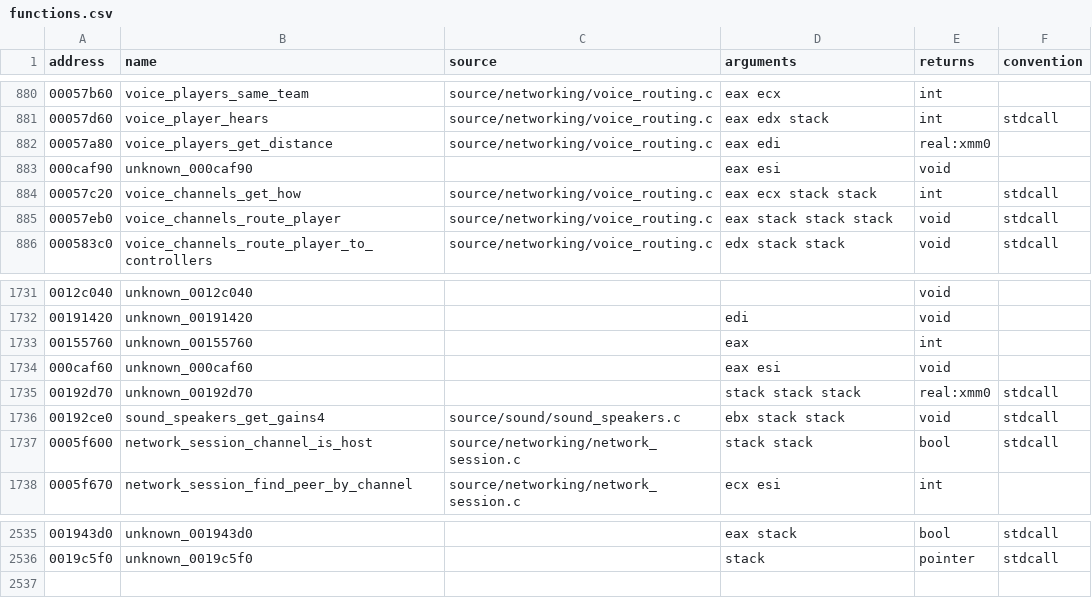
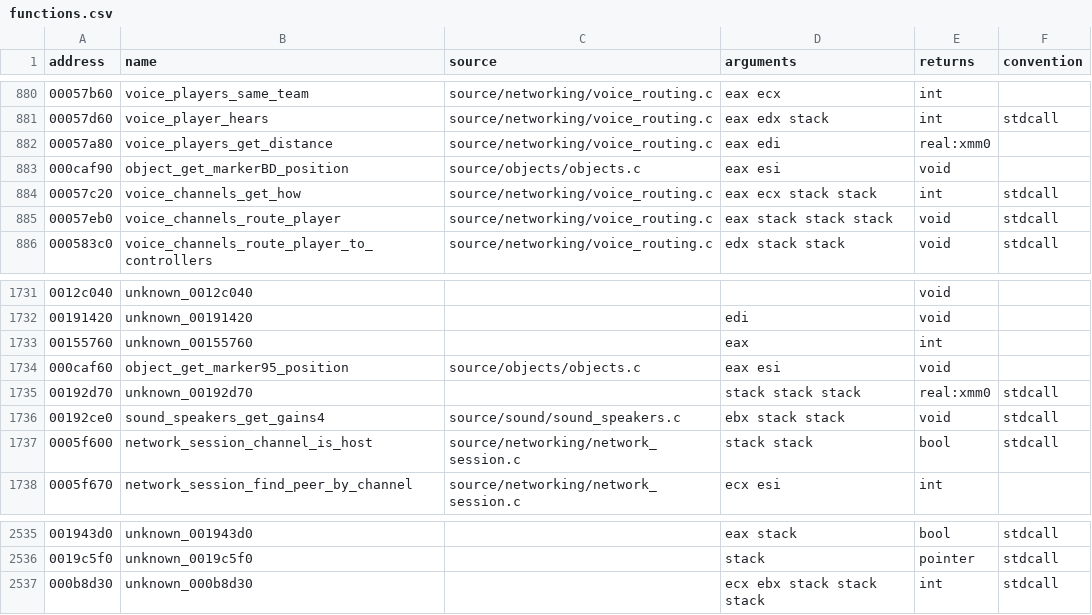
Before and after one commit to stevencol/halo-2-universal, a CSV file: symbols/functions.csv, drawn as a sheet; only a part is shown, gaps mark what is left out.

```diff
--- a/symbols/functions.csv
+++ b/symbols/functions.csv
@@ -882,3 +882,3 @@ address,name,source,arguments,returns,convention
 00057a80,voice_players_get_distance,source/networking/voice_routing.c,eax edi,real:xmm0
-000caf90,unknown_000caf90,,eax esi,void
+000caf90,object_get_markerBD_position,source/objects/objects.c,eax esi,void
 00057c20,voice_channels_get_how,source/networking/voice_routing.c,eax ecx stack stack,int,stdcall
@@ -1733,3 +1733,3 @@ address,name,source,arguments,returns,convention
 00155760,unknown_00155760,,eax,int
-000caf60,unknown_000caf60,,eax esi,void
+000caf60,object_get_marker95_position,source/objects/objects.c,eax esi,void
 00192d70,unknown_00192d70,,stack stack stack,real:xmm0,stdcall
@@ -2536 +2536,2 @@ address,name,source,arguments,returns,convention
 0019c5f0,unknown_0019c5f0,,stack,pointer,stdcall
+000b8d30,unknown_000b8d30,,ecx ebx stack stack stack,int,stdcall
```
Also changed, not shown: 10 other files.
